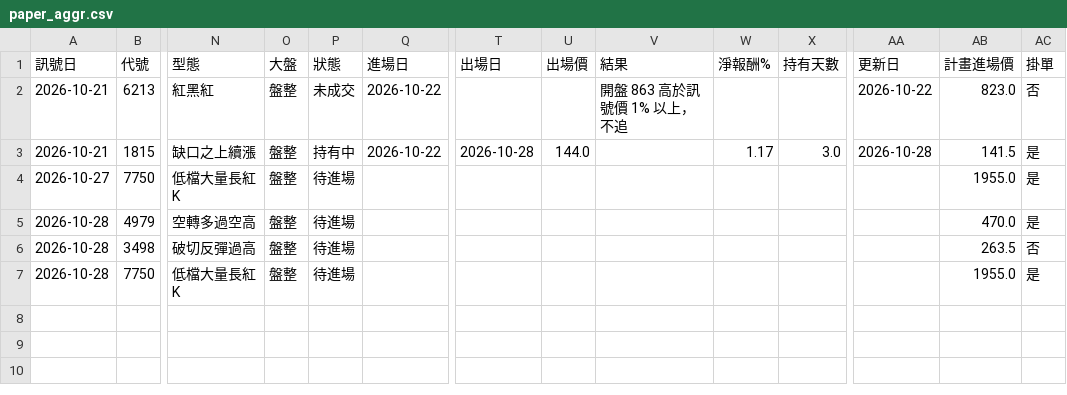
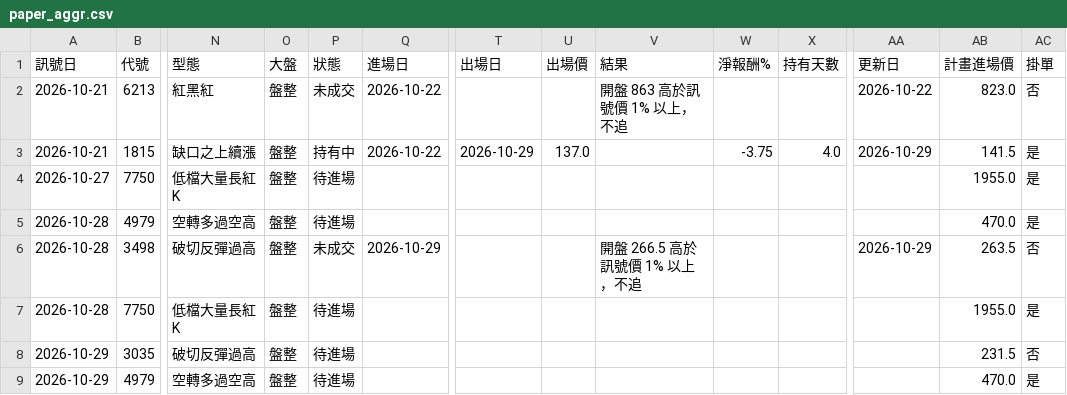
Before and after one commit to hn13920753/stock-scanner, a CSV file: records/paper_aggr.csv, drawn as a sheet; only a part is shown, gaps mark what is left out; rows hold the shown columns only; the diff names each change by its address in the sheet, - before the commit and + after, or states it on an @@ line.

```diff
--- a/records/paper_aggr.csv
+++ b/records/paper_aggr.csv
-T3 (出場日): 2026-10-28
+T3 (出場日): 2026-10-29
-U3 (出場價): 144.0
+U3 (出場價): 137.0
-W3 (淨報酬%): 1.17
+W3 (淨報酬%): -3.75
-X3 (持有天數): 3.0
+X3 (持有天數): 4.0
-AA3 (更新日): 2026-10-28
+AA3 (更新日): 2026-10-29
-P6 (狀態): 待進場
+P6 (狀態): 未成交
-Q6 (進場日): (empty)
+Q6 (進場日): 2026-10-29
-V6 (結果): (empty)
+V6 (結果): 開盤 266.5 高於訊號價 1% 以上，不追
-AA6 (更新日): (empty)
+AA6 (更新日): 2026-10-29
+row 8: 2026-10-29 | 3035 | 破切反彈過高 | 盤整 | 待進場 |  |  |  |  |  |  |  | 231.5 | 否
+row 9: 2026-10-29 | 4979 | 空轉多過空高 | 盤整 | 待進場 |  |  |  |  |  |  |  | 470.0 | 是
```
Also changed, not shown: records/signals.csv, 2 other files.
